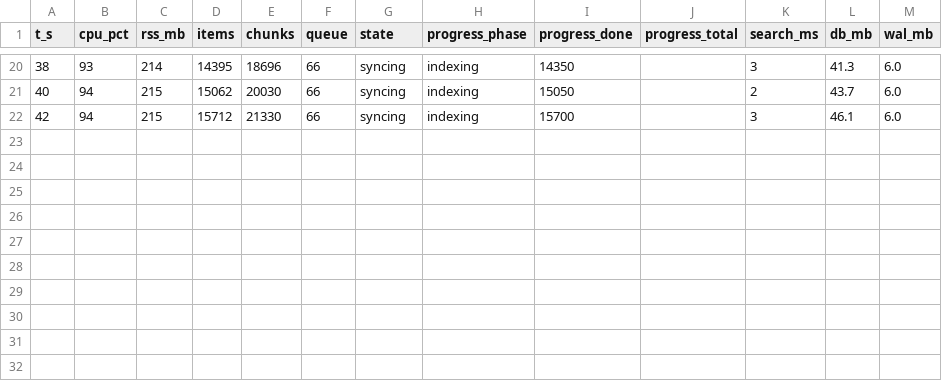
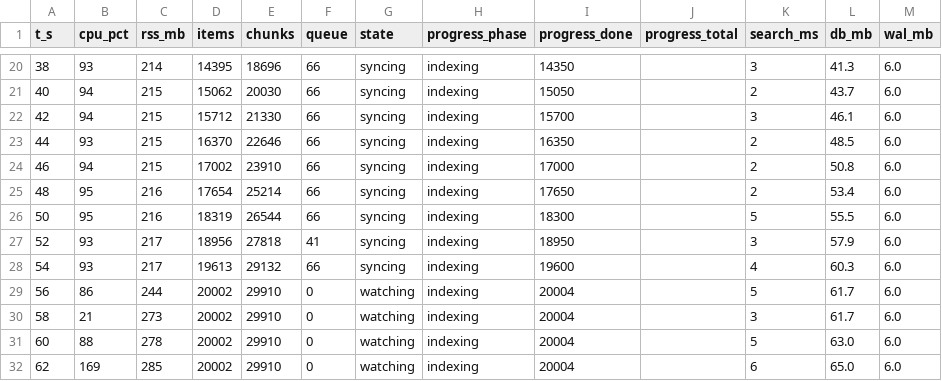
Before and after one commit to rayhankhilji/nugget, a CSV file: qa/GG6/a3-days/results/s6-big-folder.csv, drawn as a sheet; only a part is shown, gaps mark what is left out; the diff names each change by its address in the sheet, - before the commit and + after, or states it on an @@ line.

```diff
--- a/qa/GG6/a3-days/results/s6-big-folder.csv
+++ b/qa/GG6/a3-days/results/s6-big-folder.csv
+row 23: 44 | 93 | 215 | 16370 | 22646 | 66 | syncing | indexing | 16350 |  | 2 | 48.5 | 6.0
+row 24: 46 | 94 | 215 | 17002 | 23910 | 66 | syncing | indexing | 17000 |  | 2 | 50.8 | 6.0
+row 25: 48 | 95 | 216 | 17654 | 25214 | 66 | syncing | indexing | 17650 |  | 2 | 53.4 | 6.0
+row 26: 50 | 95 | 216 | 18319 | 26544 | 66 | syncing | indexing | 18300 |  | 5 | 55.5 | 6.0
+row 27: 52 | 93 | 217 | 18956 | 27818 | 41 | syncing | indexing | 18950 |  | 3 | 57.9 | 6.0
+row 28: 54 | 93 | 217 | 19613 | 29132 | 66 | syncing | indexing | 19600 |  | 4 | 60.3 | 6.0
+row 29: 56 | 86 | 244 | 20002 | 29910 | 0 | watching | indexing | 20004 |  | 5 | 61.7 | 6.0
+row 30: 58 | 21 | 273 | 20002 | 29910 | 0 | watching | indexing | 20004 |  | 3 | 61.7 | 6.0
+row 31: 60 | 88 | 278 | 20002 | 29910 | 0 | watching | indexing | 20004 |  | 5 | 63.0 | 6.0
+row 32: 62 | 169 | 285 | 20002 | 29910 | 0 | watching | indexing | 20004 |  | 6 | 65.0 | 6.0
```
Also changed, not shown: qa/GG6/a3-days/results/s7-soak.csv, 14 other files.
